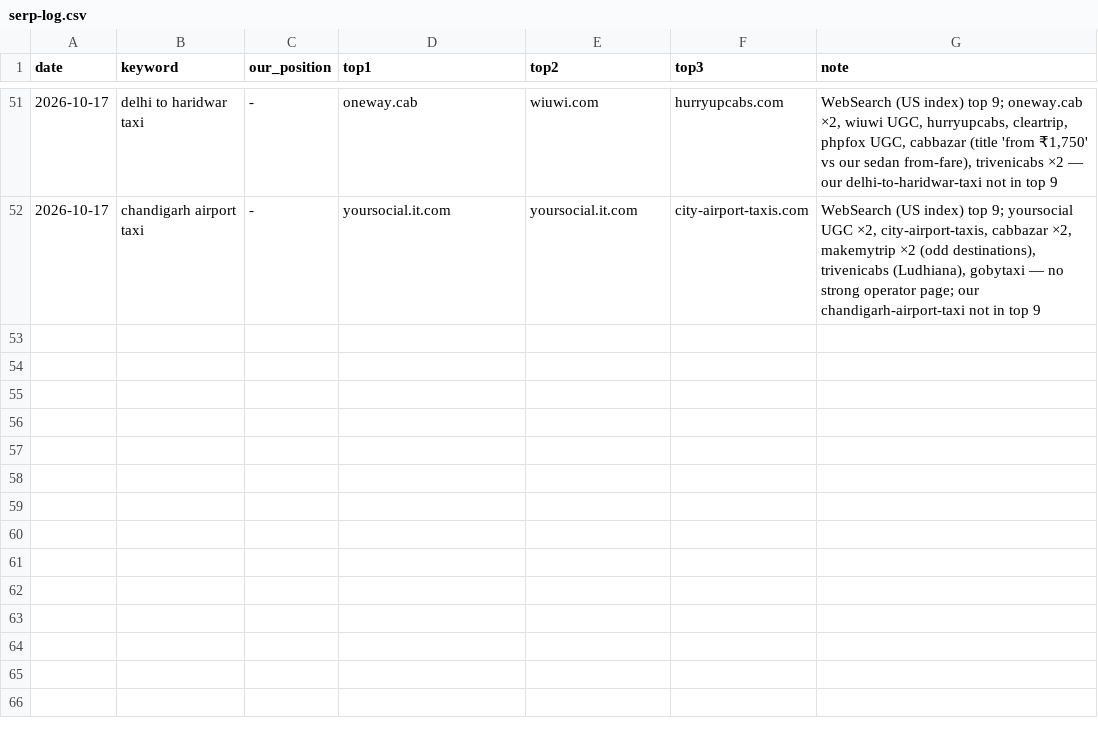
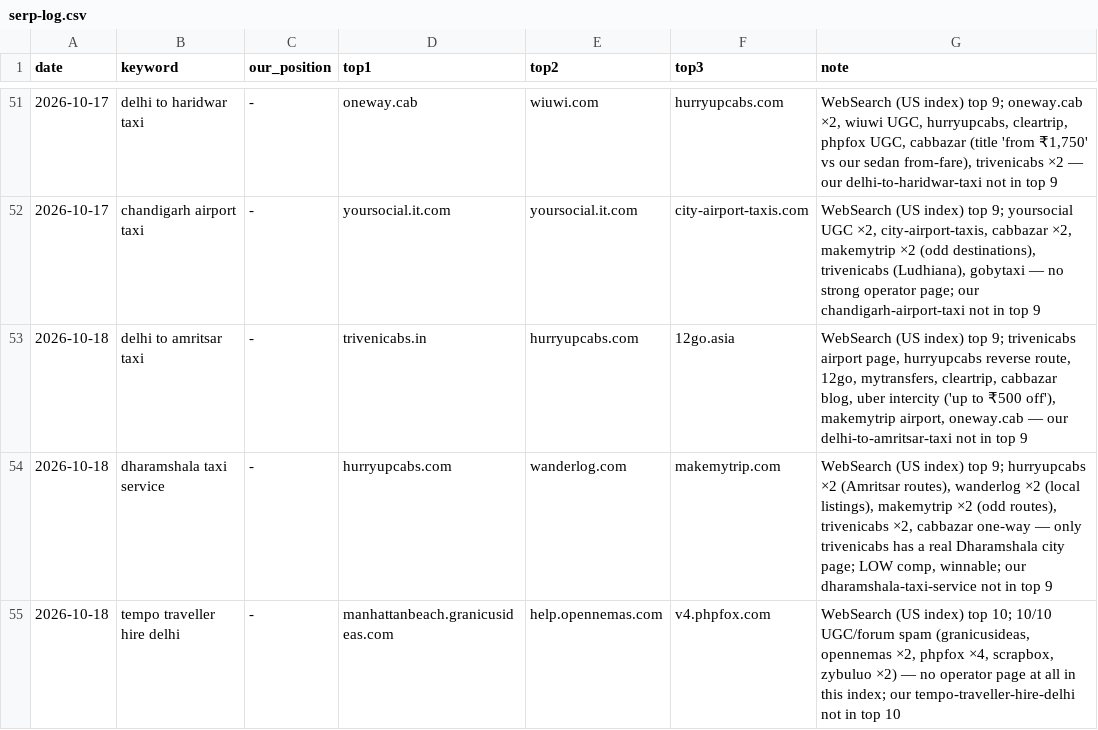
Before and after one commit to sushilg5ss/Suzu-Travels, a CSV file: cab-kit/research/serp-log.csv, drawn as a sheet; only a part is shown, gaps mark what is left out.

Commit message:
Cab SEO/QA 2026-10-18: QA 32/32, meta.json resync, SERP log, LOG

```diff
--- a/cab-kit/research/serp-log.csv
+++ b/cab-kit/research/serp-log.csv
@@ -52 +52,4 @@ date,keyword,our_position,top1,top2,top3,note
 2026-10-17,chandigarh airport taxi,-,yoursocial.it.com,yoursocial.it.com,city-airport-taxis.com,"WebSearch (US index) top 9; yoursocial UGC ×2, city-airport-taxis, cabbazar ×2, makemytrip ×2 (odd destinations), trivenicabs (Ludhiana), gobytaxi — no strong operator page; our chandigarh-airport-taxi not in top 9"
+2026-10-18,delhi to amritsar taxi,-,trivenicabs.in,hurryupcabs.com,12go.asia,"WebSearch (US index) top 9; trivenicabs airport page, hurryupcabs reverse route, 12go, mytransfers, cleartrip, cabbazar blog, uber intercity ('up to ₹500 off'), makemytrip airport, oneway.cab — our delhi-to-amritsar-taxi not in top 9"
+2026-10-18,dharamshala taxi service,-,hurryupcabs.com,wanderlog.com,makemytrip.com,"WebSearch (US index) top 9; hurryupcabs ×2 (Amritsar routes), wanderlog ×2 (local listings), makemytrip ×2 (odd routes), trivenicabs ×2, cabbazar one-way — only trivenicabs has a real Dharamshala city page; LOW comp, winnable; our dharamshala-taxi-service not in top 9"
+2026-10-18,tempo traveller hire delhi,-,manhattanbeach.granicusideas.com,help.opennemas.com,v4.phpfox.com,"WebSearch (US index) top 10; 10/10 UGC/forum spam (granicusideas, opennemas ×2, phpfox ×4, scrapbox, zybuluo ×2) — no operator page at all in this index; our tempo-traveller-hire-delhi not in top 10"
```
Also changed, not shown: 2 other files.
